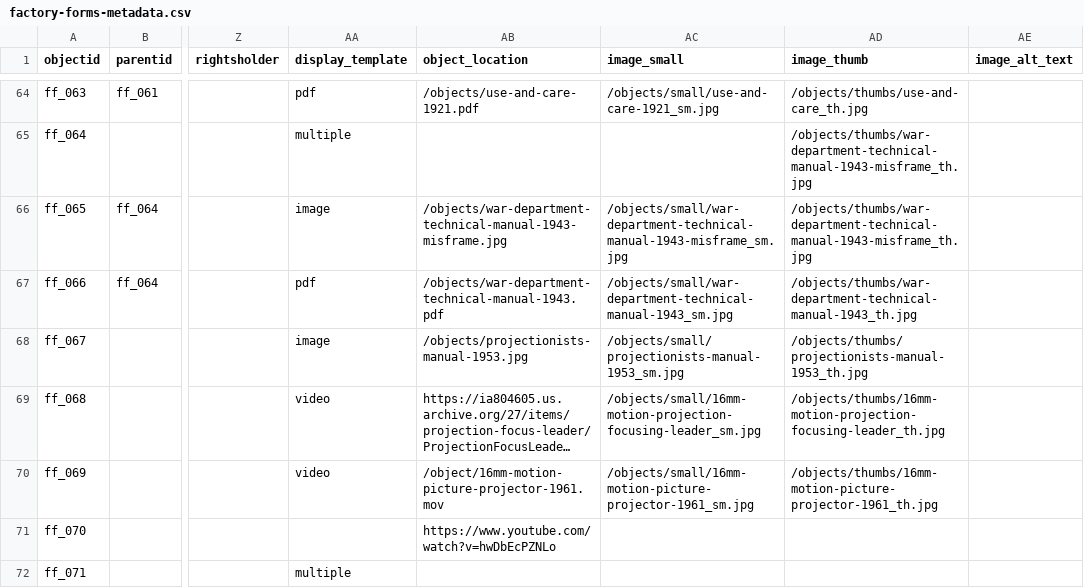
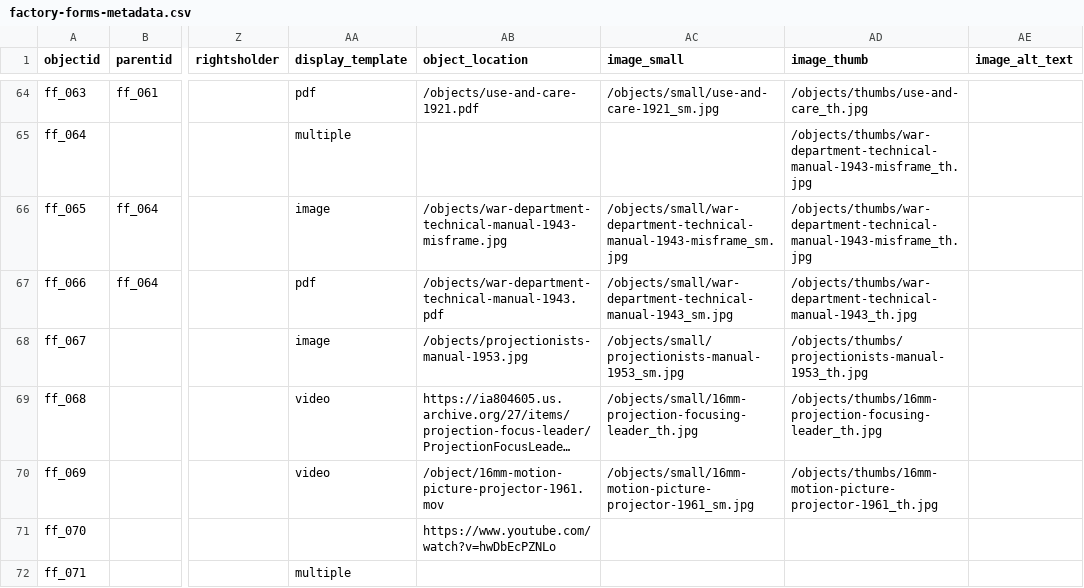
Before and after one commit to malahern/factoryforms, a CSV file: _data/factory-forms-metadata.csv, drawn as a sheet; only a part is shown, gaps mark what is left out; long unchanged cells end in …; the diff names each change by its address in the sheet, - before the commit and + after, or states it on an @@ line.

Commit message:
projection focusing leader

```diff
--- a/_data/factory-forms-metadata.csv
+++ b/_data/factory-forms-metadata.csv
-AC69 (image_small): /objects/small/16mm-motion-projection-focusing-leader_sm.jpg
+AC69 (image_small): /objects/small/16mm-projection-focusing-leader_th.jpg
-AD69 (image_thumb): /objects/thumbs/16mm-motion-projection-focusing-leader_th.jpg
+AD69 (image_thumb): /objects/thumbs/16mm-projection-focusing-leader_th.jpg
```
